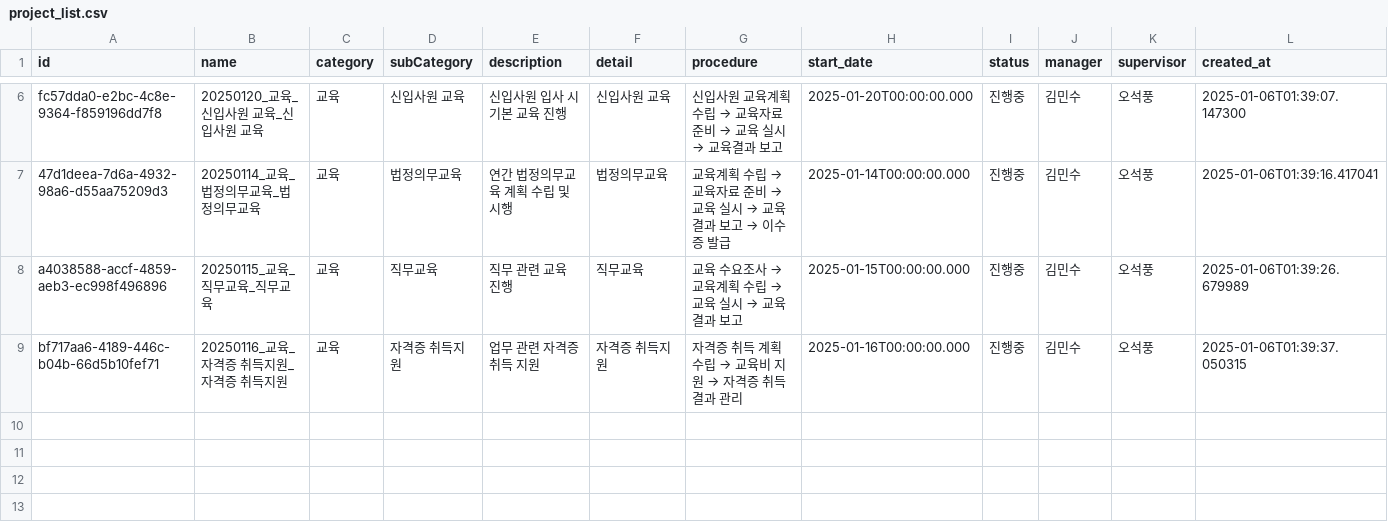
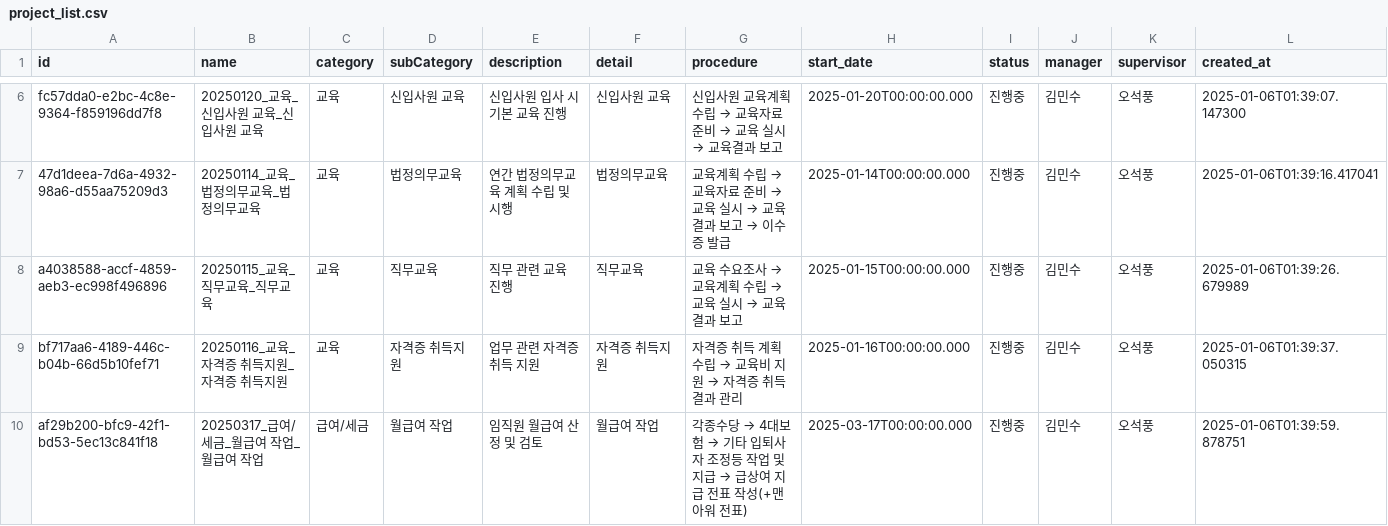
Before and after one commit to photo2story/task_master, a CSV file: assets/project_list.csv, drawn as a sheet; only a part is shown, gaps mark what is left out; rows hold the shown columns only; the diff names each change by its address in the sheet, - before the commit and + after, or states it on an @@ line.

Commit message:
Update project list

```diff
--- a/assets/project_list.csv
+++ b/assets/project_list.csv
+row 10: af29b200-bfc9-42f1-bd53-5ec13c841f18 | 20250317_급여/세금_월급여 작업_월급여 작업 | 급여/세금 | 월급여 작업 | 임직원 월급여 산정 및 검토 | 월급여 작업 | 각종수당 → 4대보험 → 기타 입퇴사자 조정등 작업 및 지급 → 급상여 지급 전표 작성(+맨아워 전표) | 2025-03-17T00:00:00.000 | 진행중 | 김민수 | 오석풍 | 2025-01-06T01:39:59.878751
```
